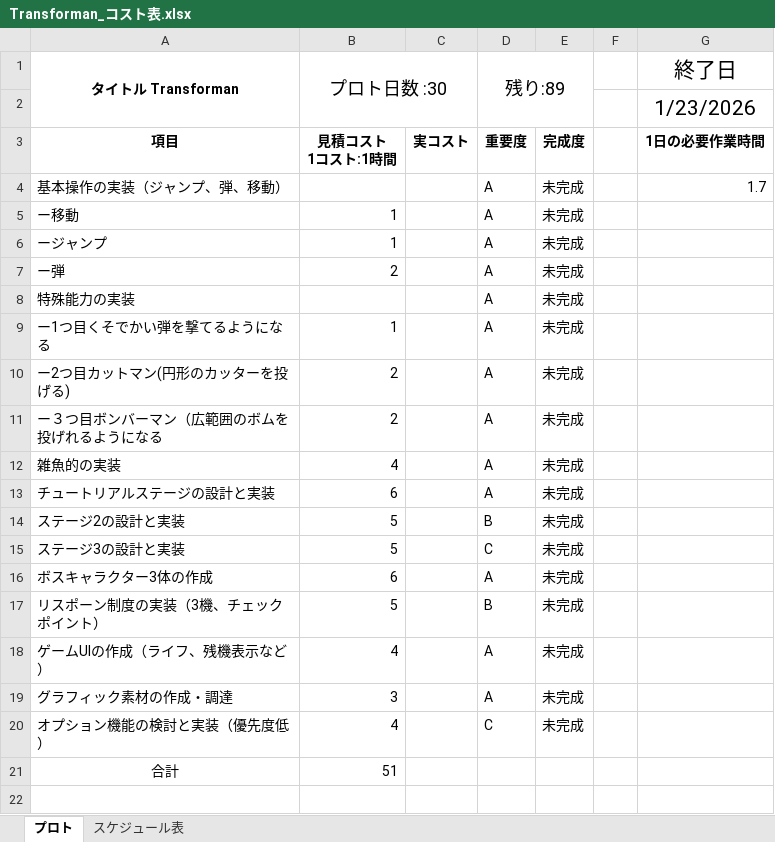
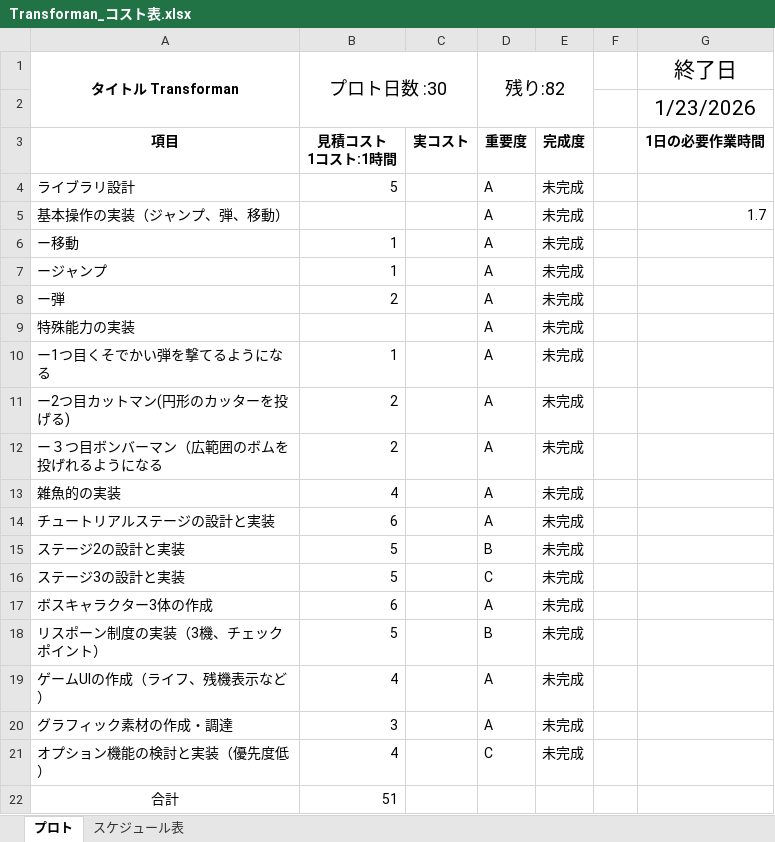
Before and after one commit to 13ko13/Transforman, an Excel workbook: Transforman_コスト表.xlsx, sheet プロト, drawn as a sheet; values as stored, in another font and other column widths than the file's, no borders; the diff names each change by its address in the sheet, - before the commit and + after, or states it on an @@ line.

Commit message:
up

```diff
--- a/Transforman_コスト表.xlsx (sheet プロト)
+++ b/Transforman_コスト表.xlsx (sheet プロト)
-D1: 残り:89
+D1: 残り:82
+row 4: ライブラリ設計 | 5 |  | A | 未完成
```
